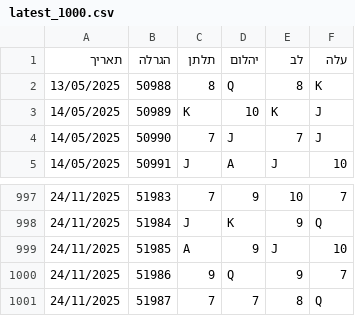
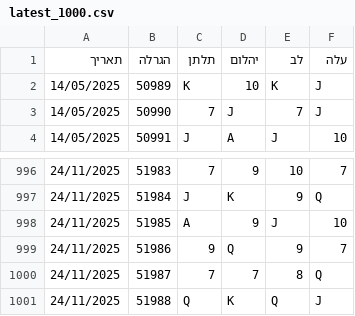
Before and after one commit to laly100/chance-feed, a CSV file: mini/latest_1000.csv, drawn as a sheet; only a part is shown, gaps mark what is left out.

```diff
--- a/mini/latest_1000.csv
+++ b/mini/latest_1000.csv
@@ -1,3 +1,2 @@
 תאריך,הגרלה,תלתן,יהלום,לב,עלה
-13/05/2025,50988,8,Q,8,K,
 14/05/2025,50989,K,10,K,J,
@@ -1001 +1000,2 @@
 24/11/2025,51987,7,7,8,Q,
+24/11/2025,51988,Q,K,Q,J,
```
Also changed, not shown: chance0.csv, mini/latest_2000.csv, 2 other files.
